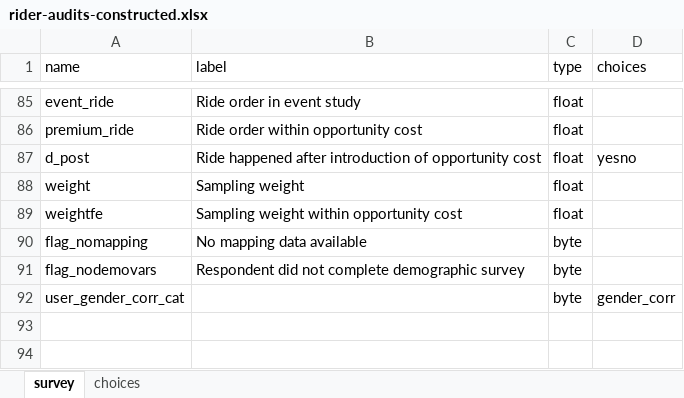
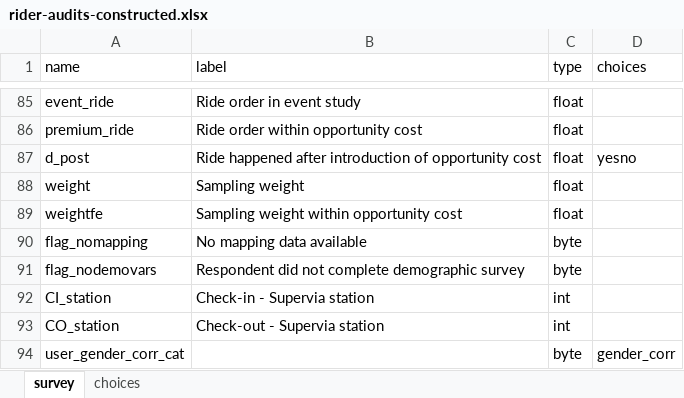
Before and after one commit to worldbank/rio-safe-space, an Excel workbook: Reproducibility Package/documentation/rider-audits/pooled/codebooks/rider-audits-constructed.xlsx, sheet survey, drawn as a sheet; only a part is shown, gaps mark what is left out; values as stored, in another font and other column widths than the file's, no borders; the diff names each change by its address in the sheet, - before the commit and + after, or states it on an @@ line.

```diff
--- a/Reproducibility Package/documentation/rider-audits/pooled/codebooks/rider-audits-constructed.xlsx (sheet survey)
+++ b/Reproducibility Package/documentation/rider-audits/pooled/codebooks/rider-audits-constructed.xlsx (sheet survey)
+row 92: CI_station | Check-in - Supervia station | int
+row 93: CO_station | Check-out - Supervia station | int
```
Also changed, not shown: Reproducibility Package/documentation/rider-audits/pooled/codebooks/label-constructed-data.xlsx, 6 other files.
